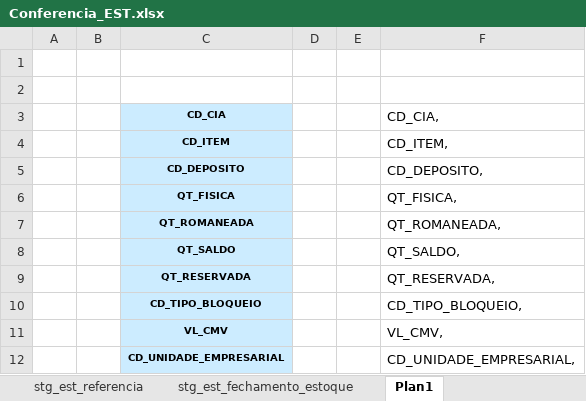
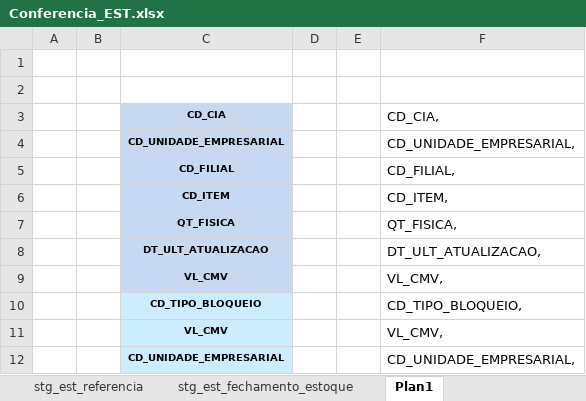
Before and after one commit to patricknaka/Nova, an Excel workbook: Documentação/Planilhas/Conferencia_EST.xlsx, sheet Plan1, drawn as a sheet; only a part is shown; values as stored, in another font and other column widths than the file's, no borders; removed rows and columns are numbered as before the commit, all else as after; the diff names each change by its address in the sheet, - before the commit and + after, or states it on an @@ line.

```diff
--- a/Documentação/Planilhas/Conferencia_EST.xlsx (sheet Plan1)
+++ b/Documentação/Planilhas/Conferencia_EST.xlsx (sheet Plan1)
+row 4:  |  | CD_UNIDADE_EMPRESARIAL |  |  | CD_UNIDADE_EMPRESARIAL,
+row 5:  |  | CD_FILIAL |  |  | CD_FILIAL,
-row 5:  |  | CD_DEPOSITO |  |  | CD_DEPOSITO,
-row 7:  |  | QT_ROMANEADA |  |  | QT_ROMANEADA,
-row 8:  |  | QT_SALDO |  |  | QT_SALDO,
-row 9:  |  | QT_RESERVADA |  |  | QT_RESERVADA,
+row 8:  |  | DT_ULT_ATUALIZACAO |  |  | DT_ULT_ATUALIZACAO,
+row 9:  |  | VL_CMV |  |  | VL_CMV,
```
Also changed, not shown: sheet stg_est_fechamento_estoque, formulas that keep their value.
